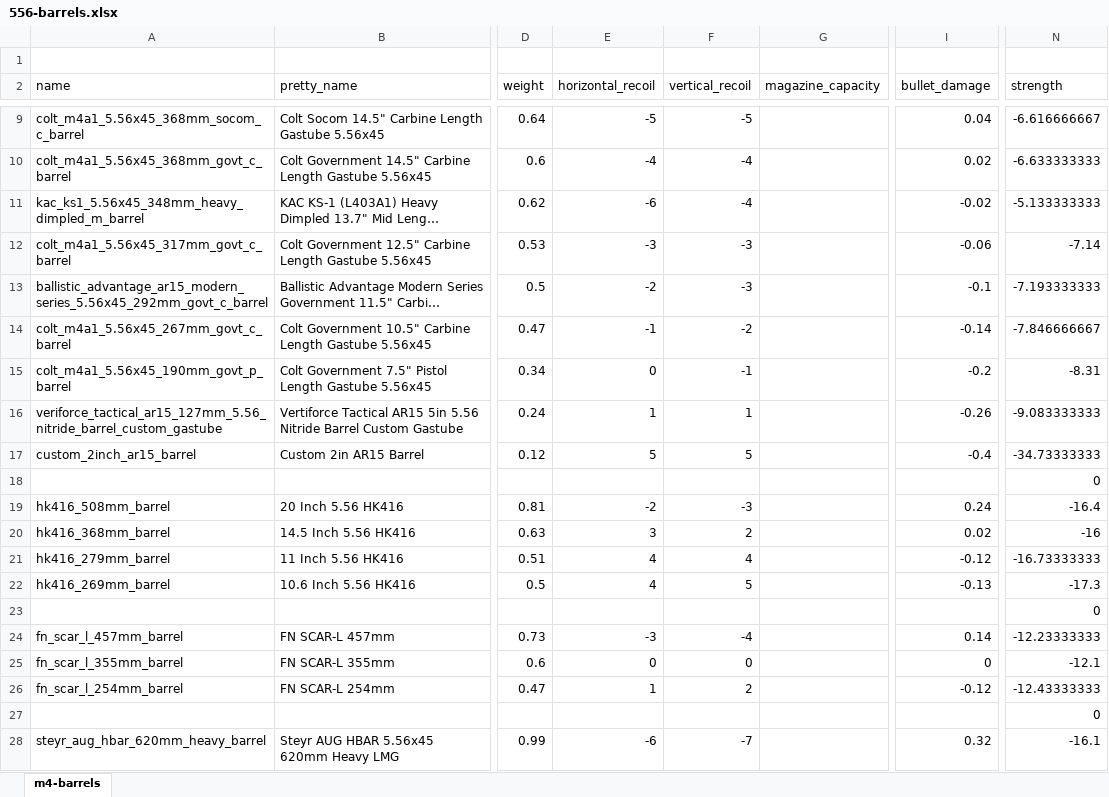
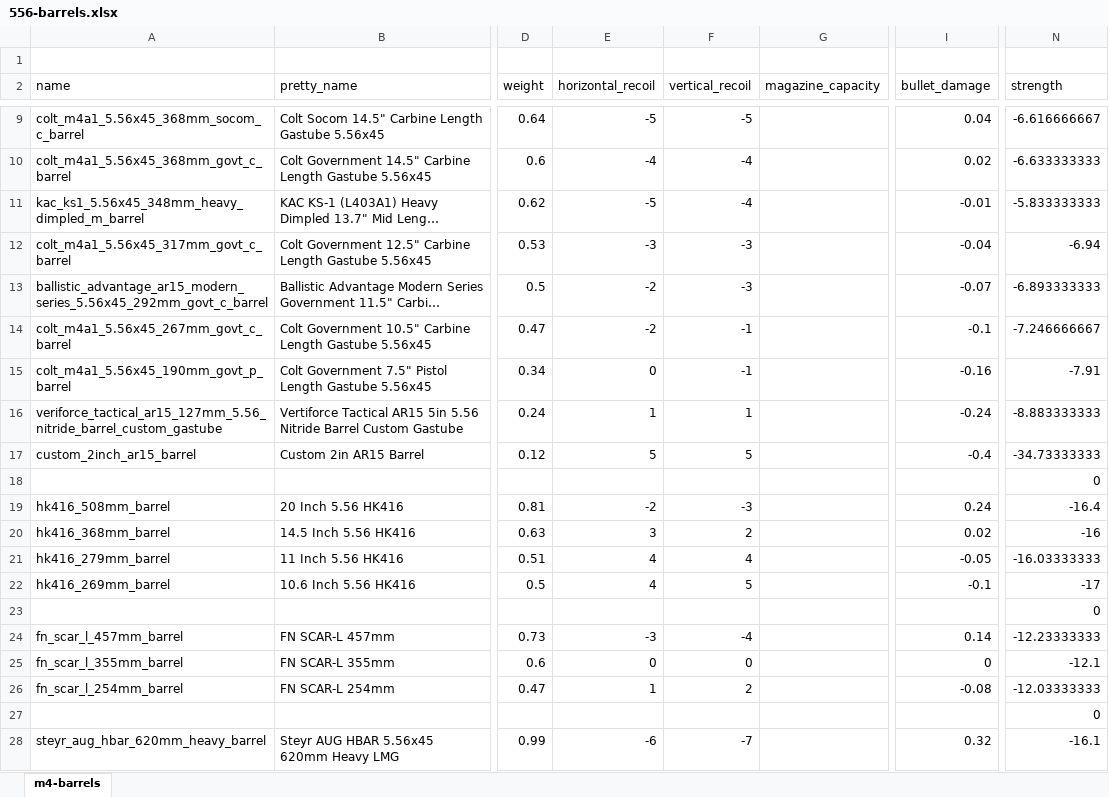
Before and after one commit to refact0r/deadline-balancing, an Excel workbook: changes/556-barrels.xlsx, sheet m4-barrels, drawn as a sheet; only a part is shown, gaps mark what is left out; long unchanged cells end in …; values as stored, in another font and other column widths than the file's, no borders; the diff names each change by its address in the sheet, - before the commit and + after, or states it on an @@ line.

Commit message:
buff shorter 5.56 barrels a little

```diff
--- a/changes/556-barrels.xlsx (sheet m4-barrels)
+++ b/changes/556-barrels.xlsx (sheet m4-barrels)
-E11 (horizontal_recoil): -6
+E11 (horizontal_recoil): -5
-I11 (bullet_damage): -0.02
+I11 (bullet_damage): -0.01
-N11 (strength): -5.133333333
+N11 (strength): -5.833333333
-I12 (bullet_damage): -0.06
+I12 (bullet_damage): -0.04
-N12 (strength): -7.14
+N12 (strength): -6.94
-I13 (bullet_damage): -0.1
+I13 (bullet_damage): -0.07
-N13 (strength): -7.193333333
+N13 (strength): -6.893333333
-E14 (horizontal_recoil): -1
+E14 (horizontal_recoil): -2
-F14 (vertical_recoil): -2
+F14 (vertical_recoil): -1
-I14 (bullet_damage): -0.14
+I14 (bullet_damage): -0.1
-N14 (strength): -7.846666667
+N14 (strength): -7.246666667
-I15 (bullet_damage): -0.2
+I15 (bullet_damage): -0.16
-N15 (strength): -8.31
+N15 (strength): -7.91
-I16 (bullet_damage): -0.26
+I16 (bullet_damage): -0.24
-N16 (strength): -9.083333333
+N16 (strength): -8.883333333
-I21 (bullet_damage): -0.12
+I21 (bullet_damage): -0.05
-N21 (strength): -16.73333333
+N21 (strength): -16.03333333
-I22 (bullet_damage): -0.13
+I22 (bullet_damage): -0.1
-N22 (strength): -17.3
+N22 (strength): -17
-I26 (bullet_damage): -0.12
+I26 (bullet_damage): -0.08
-N26 (strength): -12.43333333
+N26 (strength): -12.03333333
```
Also changed, not shown: 3 other files.
